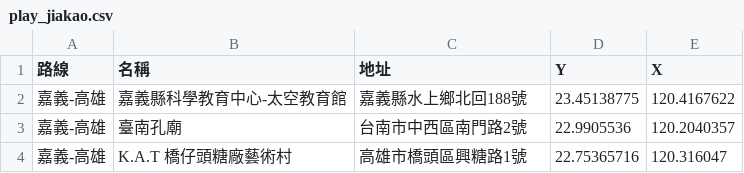
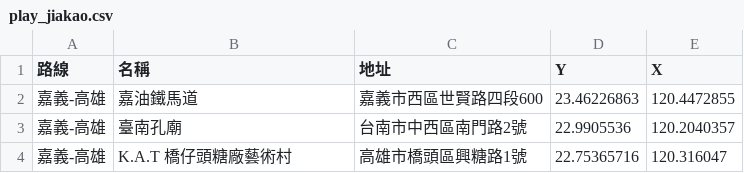
Before and after one commit to s1243001/the0514, a CSV file: play_csv/play_jiakao.csv, drawn as a sheet; removed rows and columns are numbered as before the commit, all else as after; the diff names each change by its address in the sheet, - before the commit and + after, or states it on an @@ line.

Commit message:
Update play_jiakao.csv

```diff
--- a/play_csv/play_jiakao.csv
+++ b/play_csv/play_jiakao.csv
-row 2: 嘉義-高雄 | 嘉義縣科學教育中心-太空教育館 | 嘉義縣水上鄉北回188號 | 23.45138775 | 120.4167622
+row 2: 嘉義-高雄 | 嘉油鐵馬道 | 嘉義市西區世賢路四段600 | 23.46226863 | 120.4472855
```
